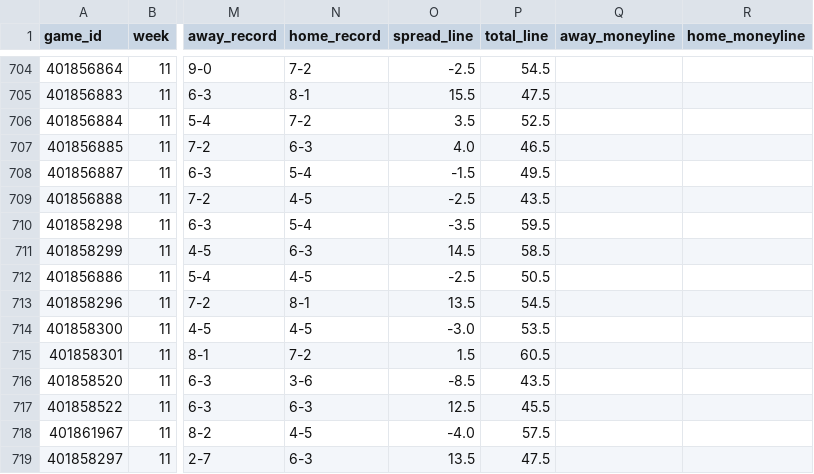
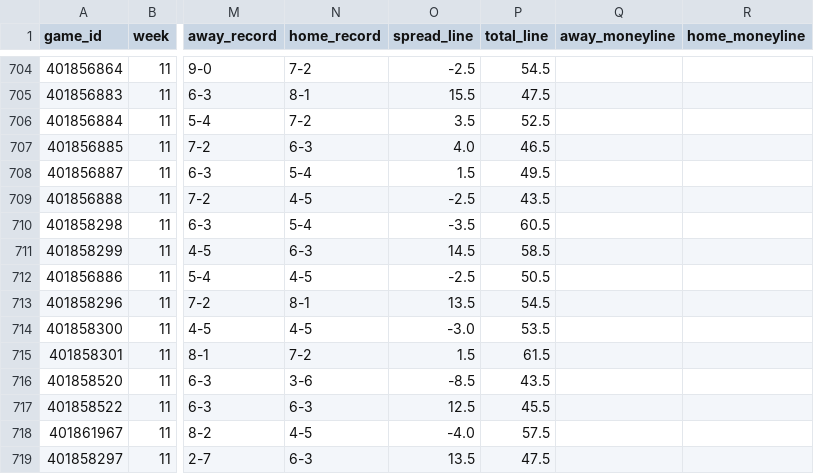
Before and after one commit to bwik4/Matchup-Lab, a CSV file: data/cfb/games.csv, drawn as a sheet; only a part is shown, gaps mark what is left out; the diff covers the shown part only; the diff names each change by its address in the sheet, - before the commit and + after, or states it on an @@ line.

```diff
--- a/data/cfb/games.csv
+++ b/data/cfb/games.csv
-O708 (spread_line): -1.5
+O708 (spread_line): 1.5
-P710 (total_line): 59.5
+P710 (total_line): 60.5
-P715 (total_line): 60.5
+P715 (total_line): 61.5
```
Also changed, not shown: 15 edited cells elsewhere in this file, data/cbb/games.csv, data/cbb/lines.csv, 7 other files.
